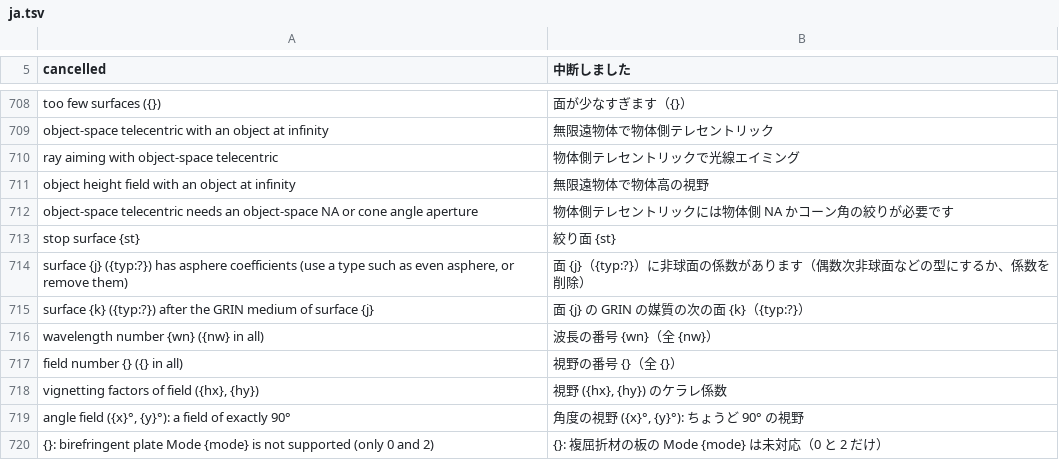
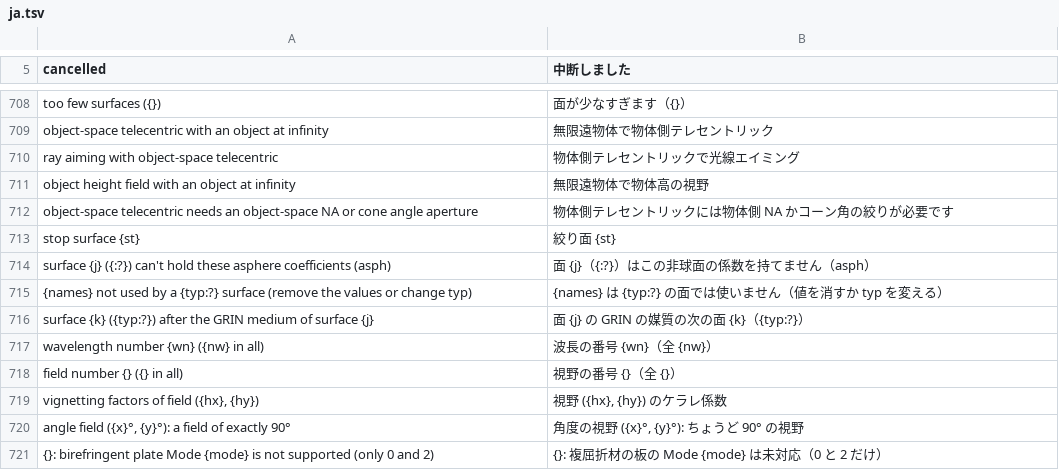
Before and after one commit to masa-iwm/lensbench, a TSV file: crates/lensbench-core/lang/ja.tsv, drawn as a sheet; only a part is shown, gaps mark what is left out; removed rows and columns are numbered as before the commit, all else as after; the diff names each change by its address in the sheet, - before the commit and + after, or states it on an @@ line.

```diff
--- a/crates/lensbench-core/lang/ja.tsv
+++ b/crates/lensbench-core/lang/ja.tsv
-row 714: surface {j} ({typ:?}) has asphere coefficients (use a type such as even asphere, or remove them) | 面 {j}（{typ:?}）に非球面の係数があります（偶数次非球面などの型にするか、係数を削除）
+row 714: surface {j} ({:?}) can't hold these asphere coefficients (asph) | 面 {j}（{:?}）はこの非球面の係数を持てません（asph）
+row 715: {names} not used by a {typ:?} surface (remove the values or change typ) | {names} は {typ:?} の面では使いません（値を消すか typ を変える）
```
Also changed, not shown: 35 other files.
